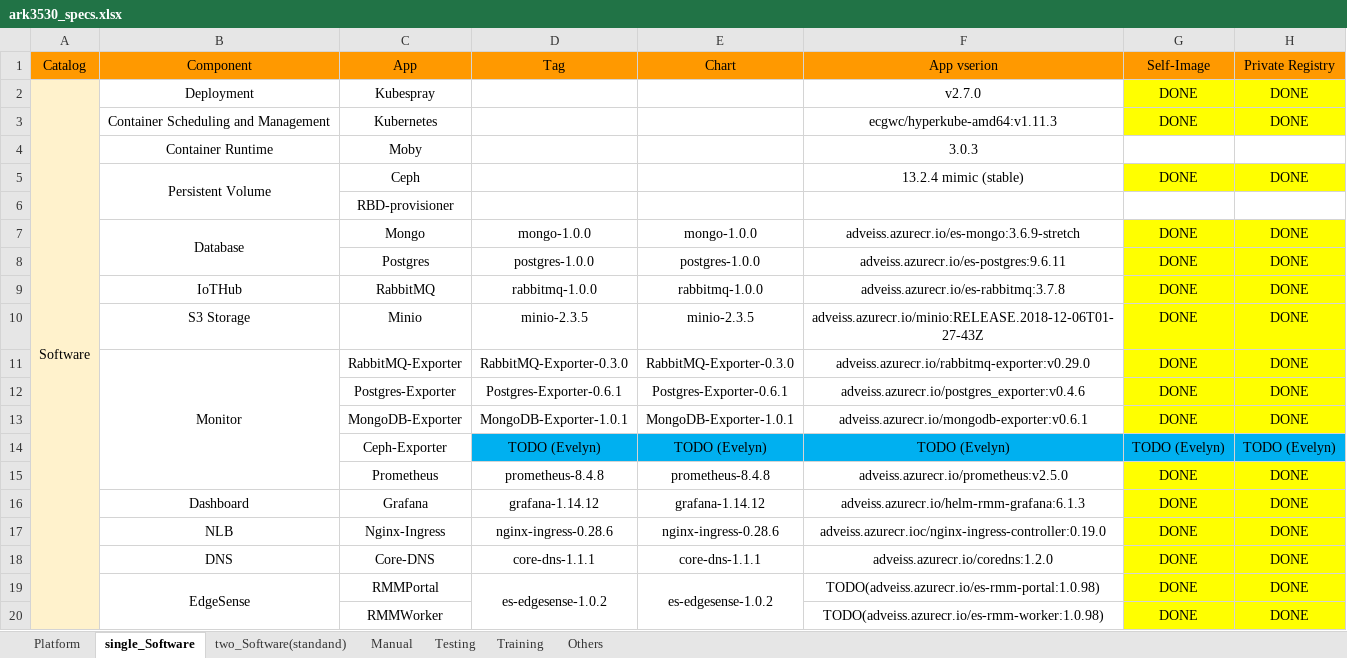
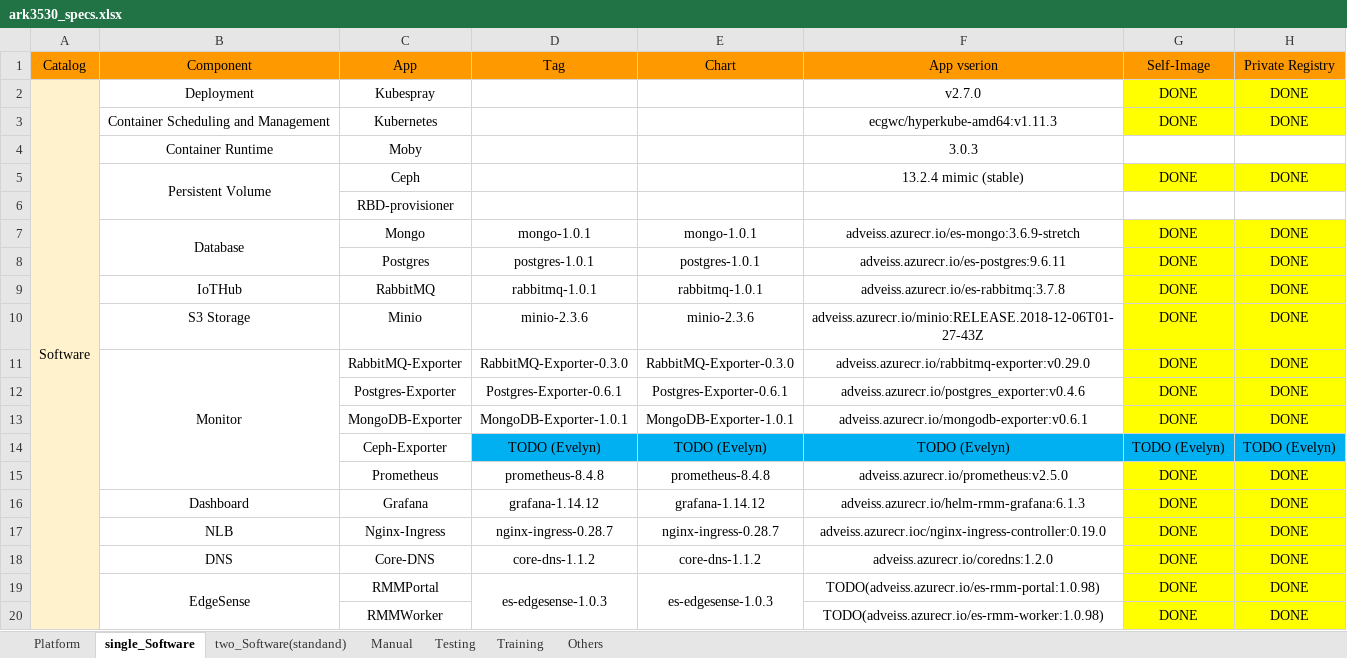
Before and after one commit to TsubasaEX/Tracks, an Excel workbook: spec/ark3530_specs.xlsx, sheet single_Software, drawn as a sheet; only a part is shown; values as stored, in another font and other column widths than the file's, no borders; the diff names each change by its address in the sheet, - before the commit and + after, or states it on an @@ line.

Commit message:
up

```diff
--- a/spec/ark3530_specs.xlsx (sheet single_Software)
+++ b/spec/ark3530_specs.xlsx (sheet single_Software)
-D7 (Tag): mongo-1.0.0
+D7 (Tag): mongo-1.0.1
-E7 (Chart): mongo-1.0.0
+E7 (Chart): mongo-1.0.1
-D8 (Tag): postgres-1.0.0
+D8 (Tag): postgres-1.0.1
-E8 (Chart): postgres-1.0.0
+E8 (Chart): postgres-1.0.1
-D9 (Tag): rabbitmq-1.0.0
+D9 (Tag): rabbitmq-1.0.1
-E9 (Chart): rabbitmq-1.0.0
+E9 (Chart): rabbitmq-1.0.1
-D10 (Tag): minio-2.3.5
+D10 (Tag): minio-2.3.6
-E10 (Chart): minio-2.3.5
+E10 (Chart): minio-2.3.6
-D17 (Tag): nginx-ingress-0.28.6
+D17 (Tag): nginx-ingress-0.28.7
-E17 (Chart): nginx-ingress-0.28.6
+E17 (Chart): nginx-ingress-0.28.7
-D18 (Tag): core-dns-1.1.1
+D18 (Tag): core-dns-1.1.2
-E18 (Chart): core-dns-1.1.1
+E18 (Chart): core-dns-1.1.2
-D19 (Tag): es-edgesense-1.0.2
+D19 (Tag): es-edgesense-1.0.3
-E19 (Chart): es-edgesense-1.0.2
+E19 (Chart): es-edgesense-1.0.3
```
Also changed, not shown: sheet two_Software(standand).
